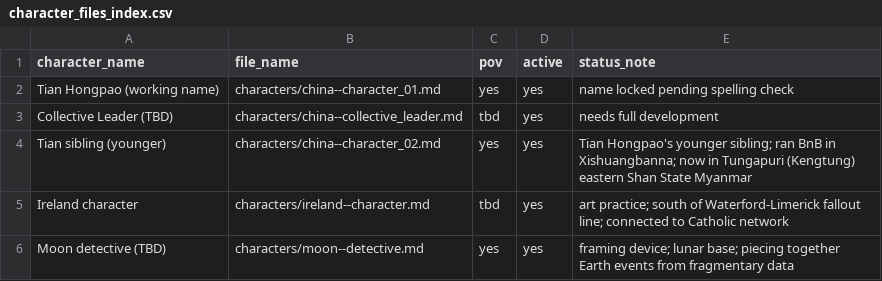
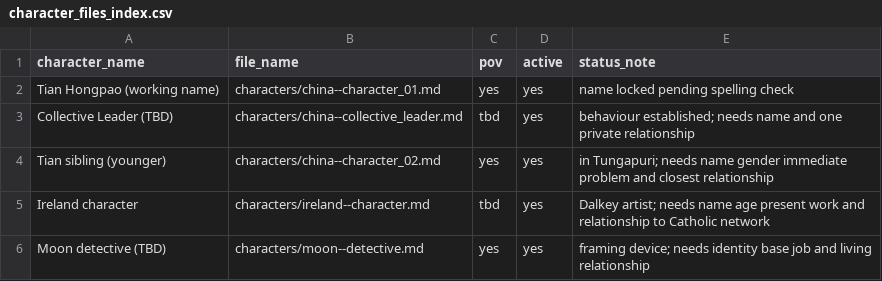
Before and after one commit to mcmorrod-web/labile-advection, a CSV file: characters/character_files_index.csv, drawn as a sheet.

```diff
--- a/characters/character_files_index.csv
+++ b/characters/character_files_index.csv
@@ -2,5 +2,5 @@ character_name,file_name,pov,active,status_note
 Tian Hongpao (working name),characters/china--character_01.md,yes,yes,name locked pending spelling check
-Collective Leader (TBD),characters/china--collective_leader.md,tbd,yes,needs full development
-Tian sibling (younger),characters/china--character_02.md,yes,yes,Tian Hongpao's younger sibling; ran BnB in Xishuangbanna; now in Tungapuri (Kengtung) eastern Shan State Myanmar
-Ireland character,characters/ireland--character.md,tbd,yes,art practice; south of Waterford-Limerick fallout line; connected to Catholic network
-Moon detective (TBD),characters/moon--detective.md,yes,yes,framing device; lunar base; piecing together Earth events from fragmentary data
+Collective Leader (TBD),characters/china--collective_leader.md,tbd,yes,behaviour established; needs name and one private relationship
+Tian sibling (younger),characters/china--character_02.md,yes,yes,in Tungapuri; needs name gender immediate problem and closest relationship
+Ireland character,characters/ireland--character.md,tbd,yes,Dalkey artist; needs name age present work and relationship to Catholic network
+Moon detective (TBD),characters/moon--detective.md,yes,yes,framing device; needs identity base job and living relationship
```
Also changed, not shown: 11 other files.
